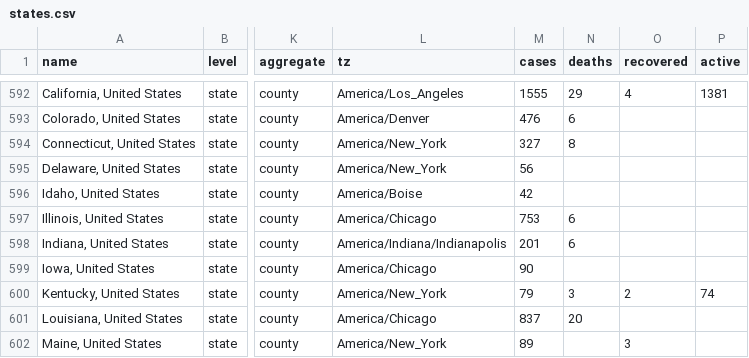
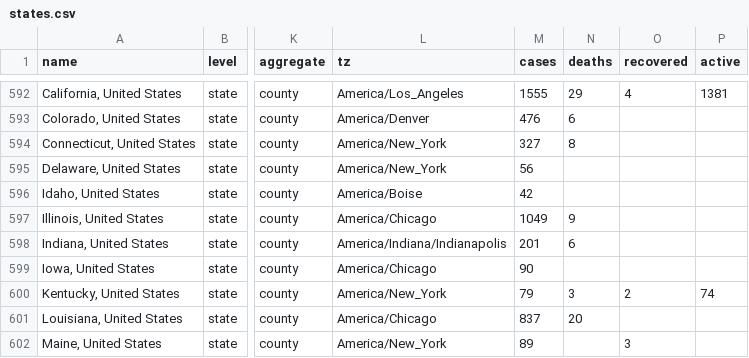
Before and after one commit to bbemis017/covid, a CSV file: data/states.csv, drawn as a sheet; only a part is shown, gaps mark what is left out; the diff names each change by its address in the sheet, - before the commit and + after, or states it on an @@ line.

```diff
--- a/data/states.csv
+++ b/data/states.csv
-M597 (cases): 753
+M597 (cases): 1049
-N597 (deaths): 6
+N597 (deaths): 9
```
Also changed, not shown: data/output.csv, data/worldometer.csv, 1 other file.
